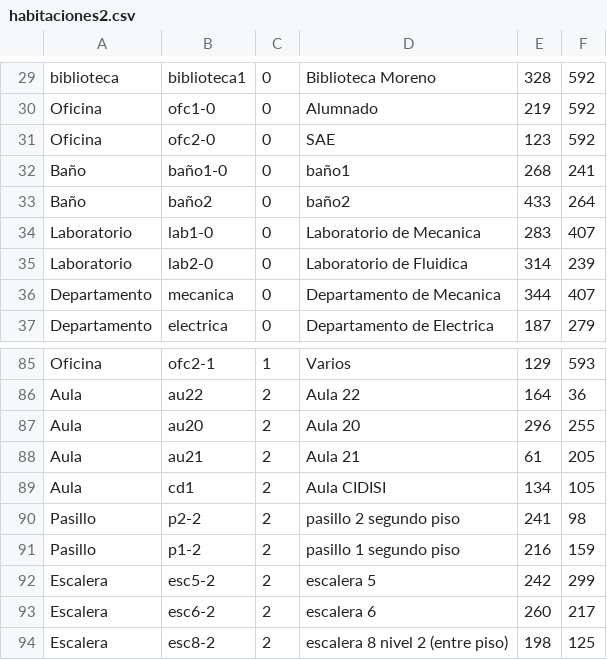
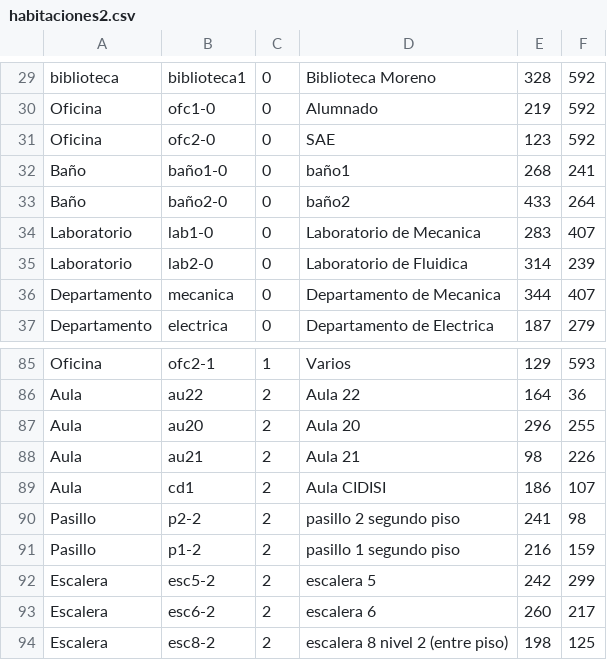
Before and after one commit to mfcicerchia/IA2016-TPparte1, a CSV file: TPIA2016/archivosCSV/habitaciones2.csv, drawn as a sheet; only a part is shown, gaps mark what is left out.

Commit message:
Actualizo las habitaciones

```diff
--- a/TPIA2016/archivosCSV/habitaciones2.csv
+++ b/TPIA2016/archivosCSV/habitaciones2.csv
@@ -32,3 +32,3 @@ Oficina,ofc2-0,0,SAE,123,592
 Baño,baño1-0,0,baño1,268,241
-Baño,baño2,0,baño2,433,264
+Baño,baño2-0,0,baño2,433,264
 Laboratorio,lab1-0,0,Laboratorio de Mecanica,283,407
@@ -87,4 +87,4 @@ Aula,au22,2,Aula 22,164,36
 Aula,au20,2,Aula 20,296,255
-Aula,au21,2,Aula 21,61,205
-Aula,cd1,2,Aula CIDISI,134,105
+Aula,au21,2,Aula 21,98,226
+Aula,cd1,2,Aula CIDISI,186,107
 Pasillo,p2-2,2,pasillo 2 segundo piso,241,98
```
